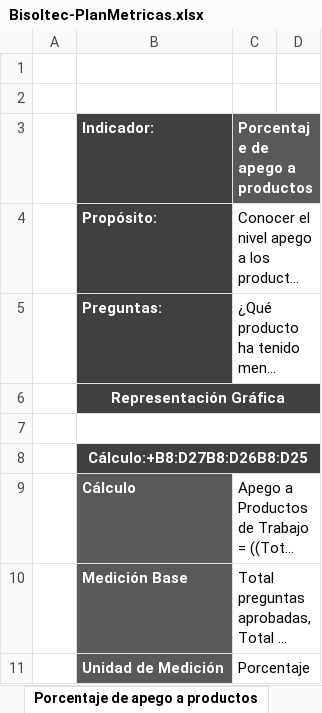
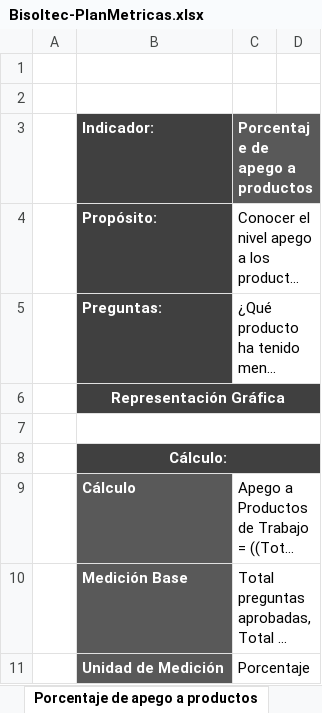
Before and after one commit to jovannyzepeda/Bisoltec, an Excel workbook: Organizacional/06. Medición y Monitoreo/Bisoltec-PlanMetricas.xlsx, sheet Porcentaje de apego a productos, drawn as a sheet; only a part is shown; long unchanged cells end in …; values as stored, in another font and other column widths than the file's, no borders; charts and pictures not drawn; the diff names each change by its address in the sheet, - before the commit and + after, or states it on an @@ line.

```diff
--- a/Organizacional/06. Medición y Monitoreo/Bisoltec-PlanMetricas.xlsx (sheet Porcentaje de apego a productos)
+++ b/Organizacional/06. Medición y Monitoreo/Bisoltec-PlanMetricas.xlsx (sheet Porcentaje de apego a productos)
-B8 (Indicador:): Cálculo:+B8:D27B8:D26B8:D25
+B8 (Indicador:): Cálculo:
```
Also changed, not shown: charts or pictures, Organizacional/06. Medición y Monitoreo/PTL-ConcentradoMetricas.xlsx, 4 other files.
